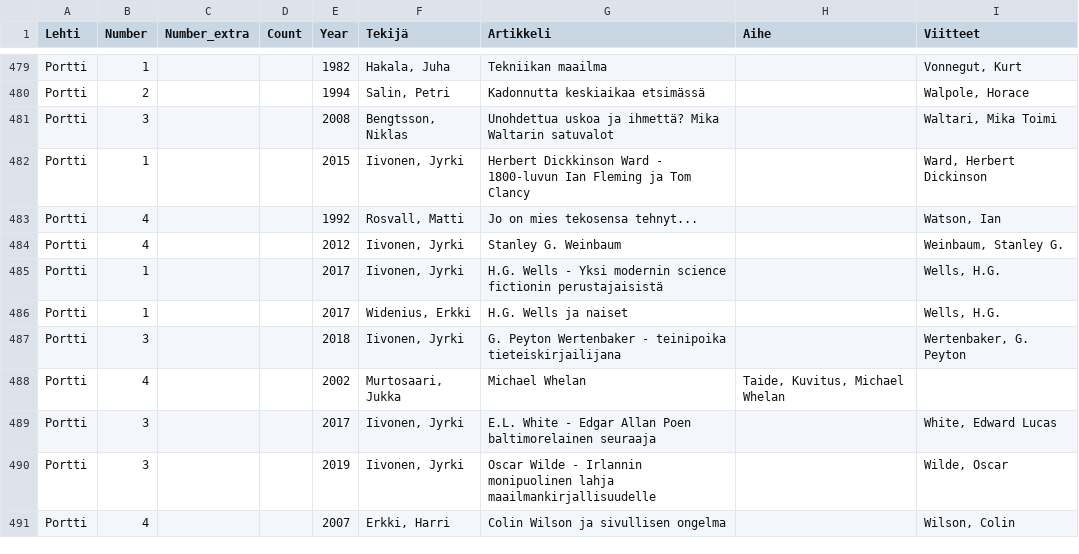
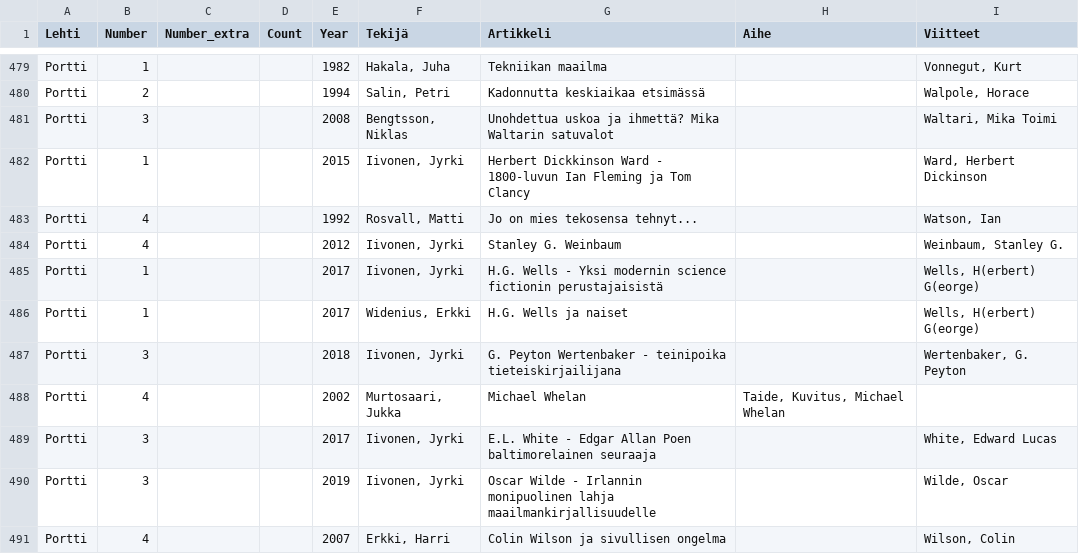
Before and after one commit to Makistos/suomisf, a CSV file: bibfiles/Magazines_Portti_artikkelit.csv, drawn as a sheet; only a part is shown, gaps mark what is left out.

```diff
--- a/bibfiles/Magazines_Portti_artikkelit.csv
+++ b/bibfiles/Magazines_Portti_artikkelit.csv
@@ -484,4 +484,4 @@ Portti;4;;;1992;Rosvall, Matti;Jo on mies tekosensa tehnyt...;;Watson, Ian
 Portti;4;;;2012;Iivonen, Jyrki;Stanley G. Weinbaum;;Weinbaum, Stanley G.
-Portti;1;;;2017;Iivonen, Jyrki;H.G. Wells - Yksi modernin science fictionin perustajaisistä;;Wells, H.G.
-Portti;1;;;2017;Widenius, Erkki;H.G. Wells ja naiset;;Wells, H.G.
+Portti;1;;;2017;Iivonen, Jyrki;H.G. Wells - Yksi modernin science fictionin perustajaisistä;;Wells, H(erbert) G(eorge)
+Portti;1;;;2017;Widenius, Erkki;H.G. Wells ja naiset;;Wells, H(erbert) G(eorge)
 Portti;3;;;2018;Iivonen, Jyrki;G. Peyton Wertenbaker - teinipoika tieteiskirjailijana;;Wertenbaker, G. Peyton
```
Also changed, not shown: bibfiles/Magazines_Aikakone_artikkelit.csv, bibfiles/Magazines_FinnZine_artikkelit.csv, 9 other files.
